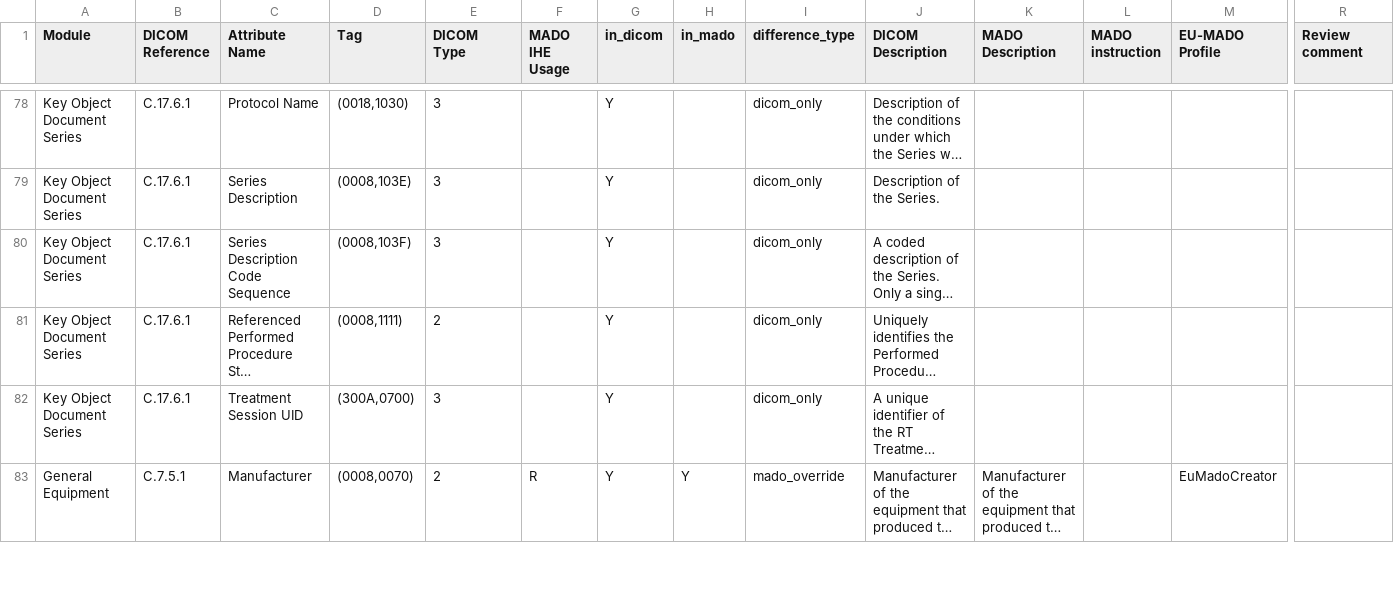
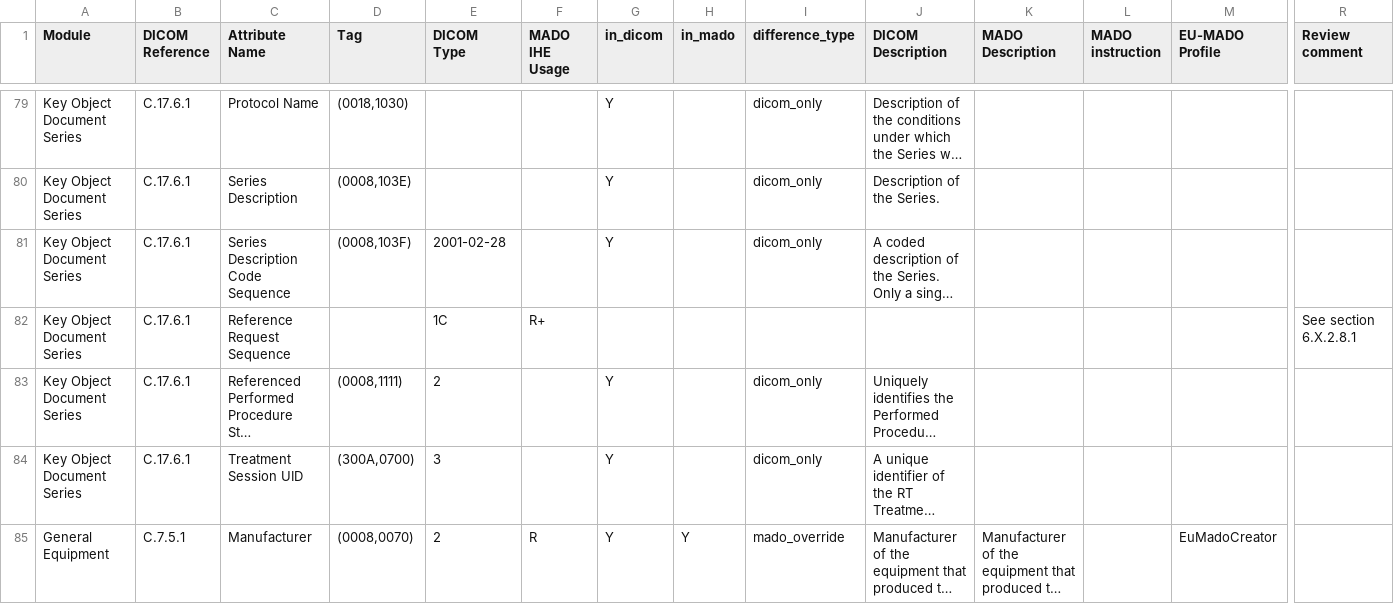
Before and after one commit to bvdh/hl7eu-imaging-manifest-ai-implementer, a CSV file: ai-result/step11-dicom-module-fhir-obligations.csv, drawn as a sheet; only a part is shown, gaps mark what is left out; long unchanged cells end in …; addresses are those after the commit; rows hold the shown columns only; the diff covers the shown part only; the diff names each change by its address in the sheet, - before the commit and + after, or states it on an @@ line.

Commit message:
Update to the DICOM-KOS page based on obligation review

```diff
--- a/ai-result/step11-dicom-module-fhir-obligations.csv
+++ b/ai-result/step11-dicom-module-fhir-obligations.csv
-E79:E80 (DICOM Type): 3
+E79:E80 (DICOM Type): (empty)
-E81 (DICOM Type): 3
+E81 (DICOM Type): 2001-02-28
+row 82: Key Object Document Series | C.17.6.1 | Reference Request Sequence |  | 1C | R+ |  |  |  |  |  |  |  | See section 6.X.2.8.1
```
Also changed, not shown: 3 added rows, 5 removed rows and 45 edited cells elsewhere in this file, 4 other files.
